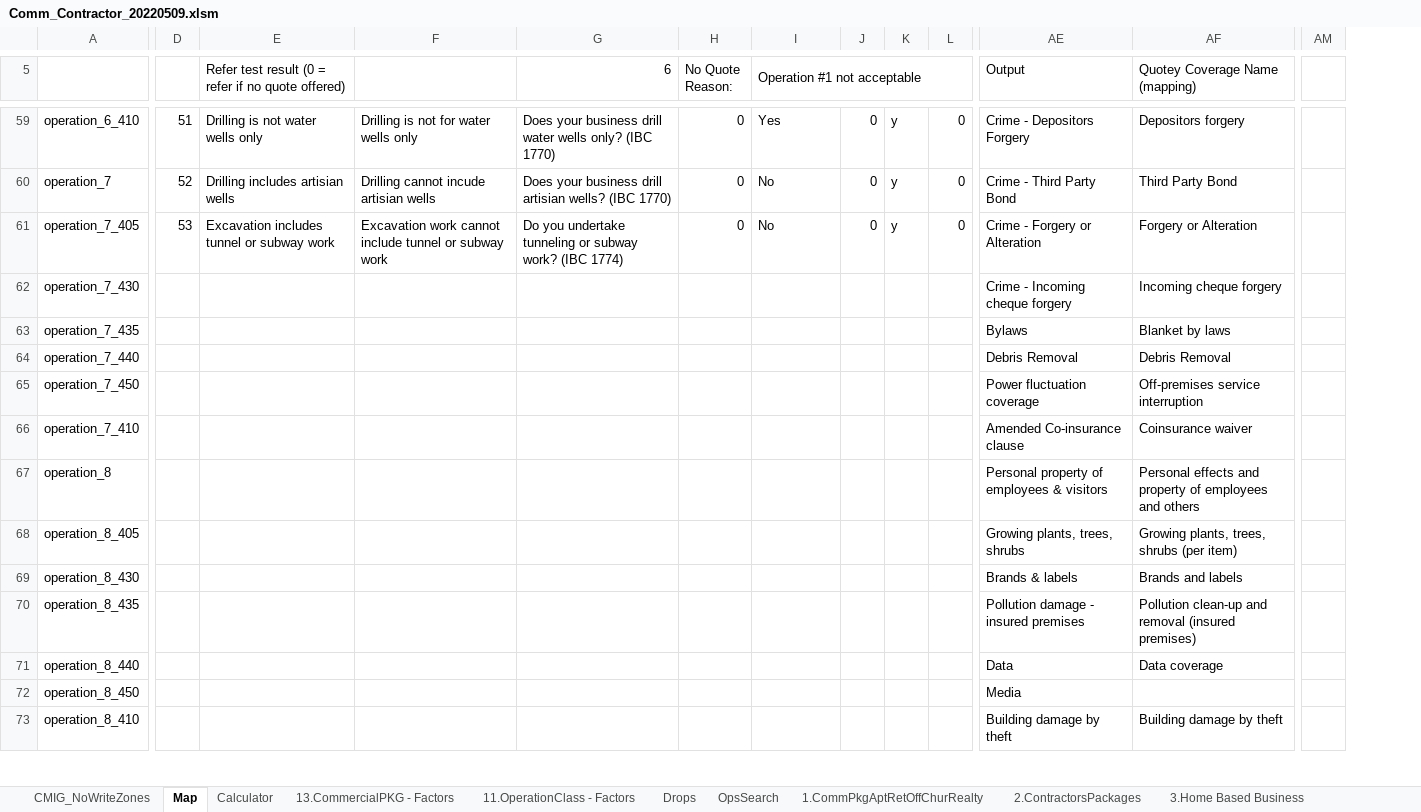
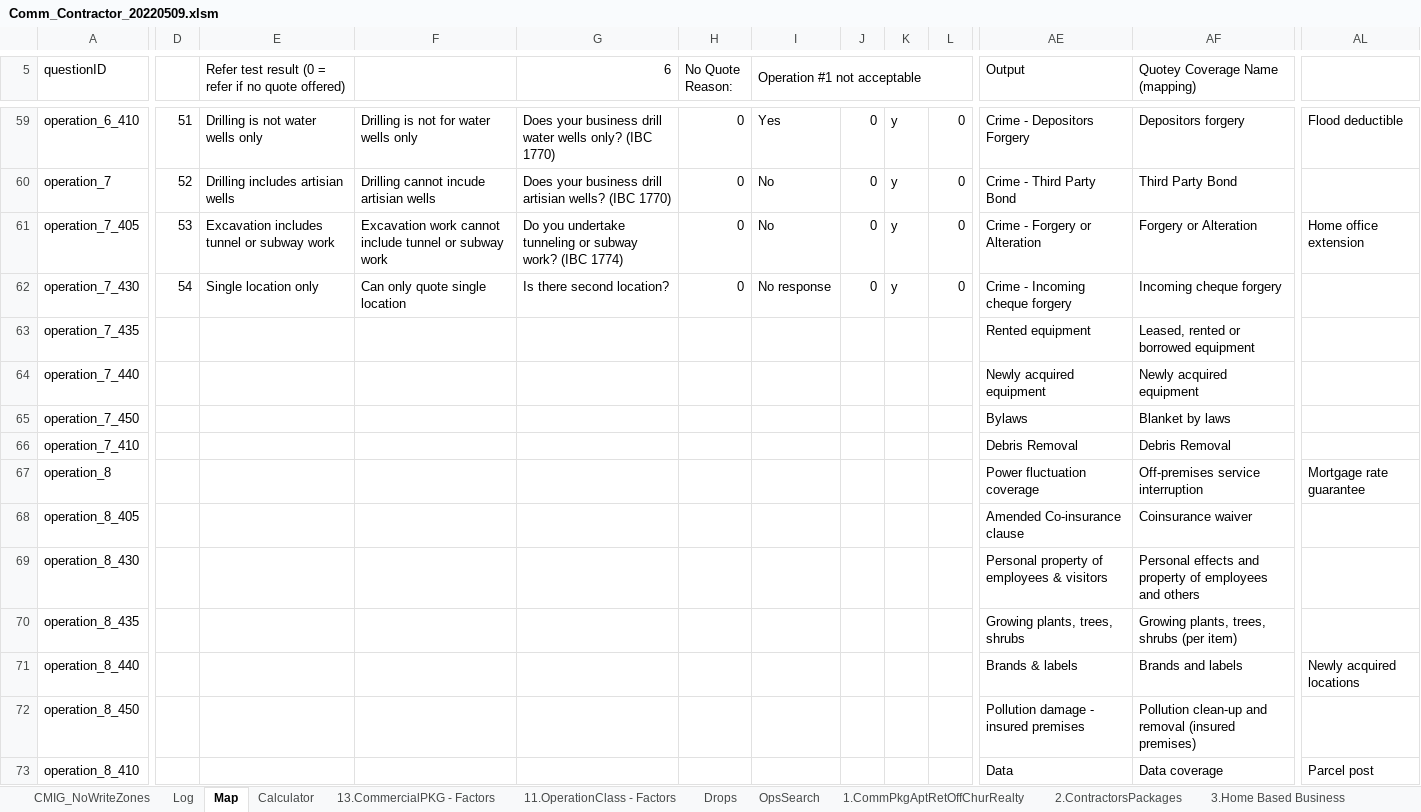
Before and after one commit to Quotey-Dev/service-excel-api, an Excel workbook: ExcelFiles/Comm_Contractor_20220509.xlsm, sheet Map, drawn as a sheet; only a part is shown, gaps mark what is left out; values as stored, in another font and other column widths than the file's, no cell formats; conditional formats not drawn; removed rows and columns are numbered as before the commit, all else as after; the diff covers the shown part only; the diff names each change by its address in the sheet, - before the commit and + after, or states it on an @@ line.

```diff
--- a/ExcelFiles/Comm_Contractor_20220509.xlsm (sheet Map)
+++ b/ExcelFiles/Comm_Contractor_20220509.xlsm (sheet Map)
+sheet tab: Log
-column AM, empty
+column AL, rows 59-73: Flood deductible |  | Home office extension |  |  |  |  |  | Mortgage rate guarantee |  |  |  | Newly acquired locations |  | Parcel post
-A5: (empty)
+A5: questionID
-D62: (empty)
+D62: 54
-E62: (empty)
+E62: Single location only
-F62: (empty)
+F62: Can only quote single location
-G62 (6): (empty)
+G62 (6): Is there second location?
-H62 (No Quote Reason:): (empty)
+H62 (No Quote Reason:): 0
-I62 (Operation #1 not acceptable): (empty)
+I62 (Operation #1 not acceptable): No response
-J62: (empty)
+J62: 0
-K62: (empty)
+K62: y
-L62: (empty)
+L62: 0
-AE63 (Output): Bylaws
+AE63 (Output): Rented equipment
-AF63 (Quotey Coverage Name (mapping)): Blanket by laws
+AF63 (Quotey Coverage Name (mapping)): Leased, rented or borrowed equipment
-AE64 (Output): Debris Removal
+AE64 (Output): Newly acquired equipment
-AF64 (Quotey Coverage Name (mapping)): Debris Removal
+AF64 (Quotey Coverage Name (mapping)): Newly acquired equipment
-AE65 (Output): Power fluctuation coverage
+AE65 (Output): Bylaws
-AF65 (Quotey Coverage Name (mapping)): Off-premises service interruption
+AF65 (Quotey Coverage Name (mapping)): Blanket by laws
-AE66 (Output): Amended Co-insurance clause
+AE66 (Output): Debris Removal
-AF66 (Quotey Coverage Name (mapping)): Coinsurance waiver
+AF66 (Quotey Coverage Name (mapping)): Debris Removal
-AE67 (Output): Personal property of employees & visitors
+AE67 (Output): Power fluctuation coverage
-AF67 (Quotey Coverage Name (mapping)): Personal effects and property of employees and others
+AF67 (Quotey Coverage Name (mapping)): Off-premises service interruption
-AE68 (Output): Growing plants, trees, shrubs
+AE68 (Output): Amended Co-insurance clause
-AF68 (Quotey Coverage Name (mapping)): Growing plants, trees, shrubs (per item)
+AF68 (Quotey Coverage Name (mapping)): Coinsurance waiver
-AE69 (Output): Brands & labels
+AE69 (Output): Personal property of employees & visitors
-AF69 (Quotey Coverage Name (mapping)): Brands and labels
+AF69 (Quotey Coverage Name (mapping)): Personal effects and property of employees and others
-AE70 (Output): Pollution damage - insured premises
+AE70 (Output): Growing plants, trees, shrubs
-AF70 (Quotey Coverage Name (mapping)): Pollution clean-up and removal (insured premises)
+AF70 (Quotey Coverage Name (mapping)): Growing plants, trees, shrubs (per item)
-AE71 (Output): Data
+AE71 (Output): Brands & labels
-AF71 (Quotey Coverage Name (mapping)): Data coverage
+AF71 (Quotey Coverage Name (mapping)): Brands and labels
-AE72 (Output): Media
+AE72 (Output): Pollution damage - insured premises
-AF72 (Quotey Coverage Name (mapping)): (empty)
+AF72 (Quotey Coverage Name (mapping)): Pollution clean-up and removal (insured premises)
-AE73 (Output): Building damage by theft
+AE73 (Output): Data
-AF73 (Quotey Coverage Name (mapping)): Building damage by theft
+AF73 (Quotey Coverage Name (mapping)): Data coverage
```
Also changed, not shown: other rows of this sheet, cell formats, formulas that keep their value, charts or pictures, ExcelFiles/Comm_Contr_Gold_20220612.xlsm, 2 other files.
